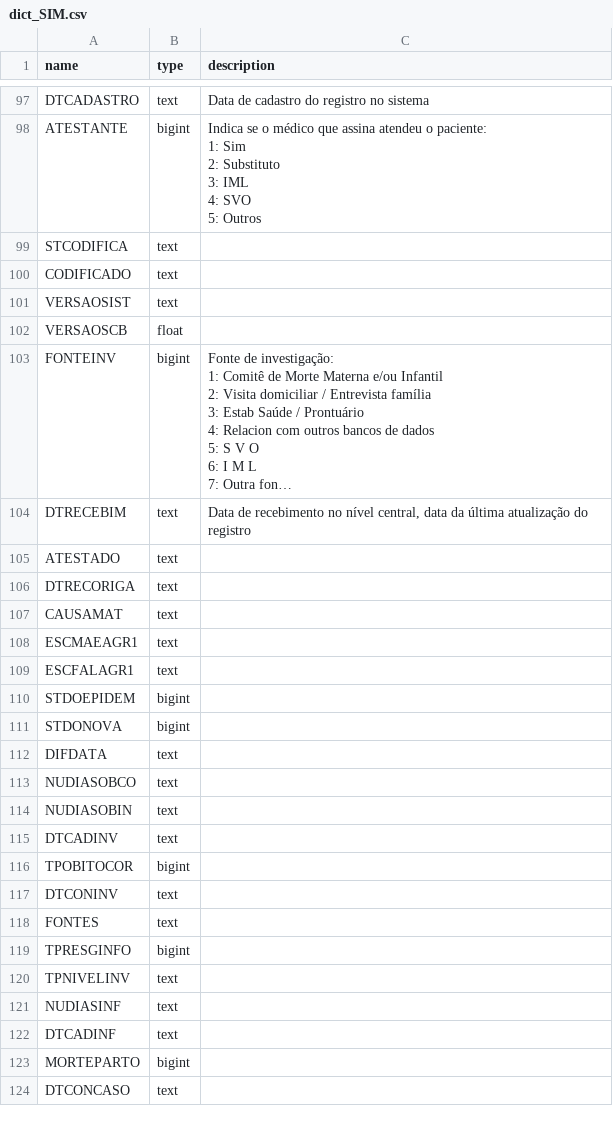
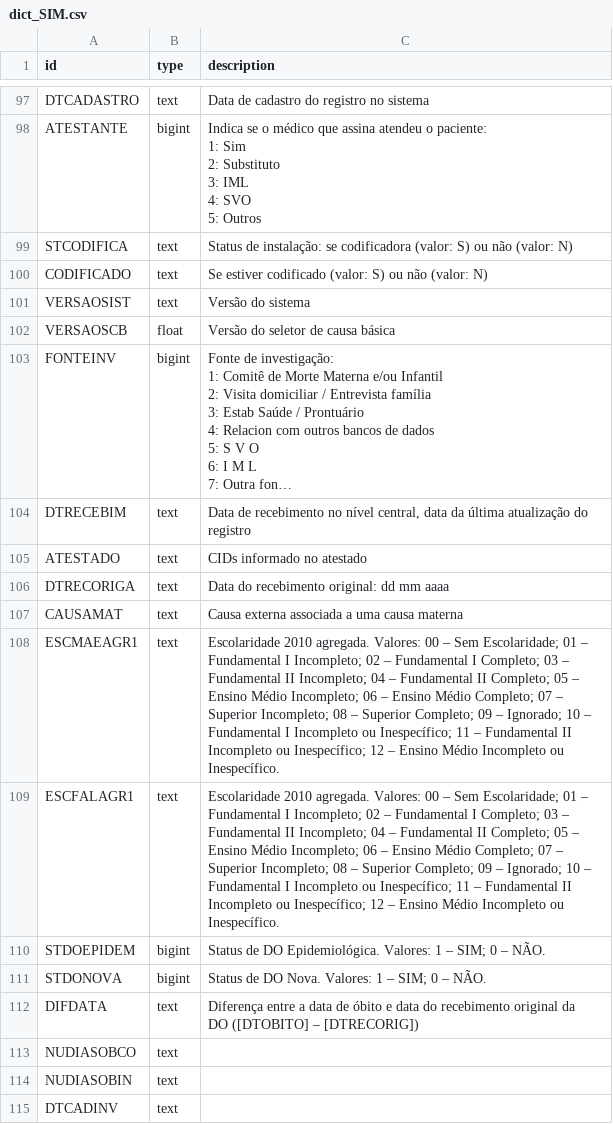
Before and after one commit to caio-peixoto/ETL-Dataiku-DSS, a CSV file: SIM/dict_SIM.csv, drawn as a sheet; only a part is shown, gaps mark what is left out; the shorter side is filled out with more unchanged rows; long unchanged cells end in …; ↵ is a line break in a cell; the diff covers the shown part only; the diff names each change by its address in the sheet, - before the commit and + after, or states it on an @@ line.

```diff
--- a/SIM/dict_SIM.csv
+++ b/SIM/dict_SIM.csv
-A1: name
+A1: id
-C99 (description): (empty)
+C99 (description): Status de instalação: se codificadora (valor: S) ou não (valor: N)
-C100 (description): (empty)
+C100 (description): Se estiver codificado (valor: S) ou não (valor: N)
-C101 (description): (empty)
+C101 (description): Versão do sistema
-C102 (description): (empty)
+C102 (description): Versão do seletor de causa básica
-C105 (description): (empty)
+C105 (description): CIDs informado no atestado
-C106 (description): (empty)
+C106 (description): Data do recebimento original: dd mm aaaa
-C107 (description): (empty)
+C107 (description): Causa externa associada a uma causa materna
-C108:C109 (description): (empty)
+C108:C109 (description): Escolaridade 2010 agregada. Valores: 00 – Sem Escolaridade; 01 – ↵ Fundamental I Incompleto; 02 – Fundamental I Completo; 03 – ↵ Fundamental II Incompleto; 04 – Fundamental II Completo; 05 – ↵ Ensino Médio Incompleto; 06 – Ensino Médio Completo; 07 – ↵ Superior Incompleto; 08 – Superior Completo; 09 – Ignorado; 10 – ↵ Fundamental I Incompleto ou Inespecífico; 11 – Fundamental II ↵ Incompleto ou Inespecífico; 12 – Ensino Médio Incompleto ou ↵ Inespecífico.
-C110 (description): (empty)
+C110 (description): Status de DO Epidemiológica. Valores: 1 – SIM; 0 – NÃO.
-C111 (description): (empty)
+C111 (description): Status de DO Nova. Valores: 1 – SIM; 0 – NÃO.
-C112 (description): (empty)
+C112 (description): Diferença entre a data de óbito e data do recebimento original da ↵ DO ([DTOBITO] – [DTRECORIG])
```
Also changed, not shown: 2 added rows and 13 edited cells elsewhere in this file, 1 other file.
